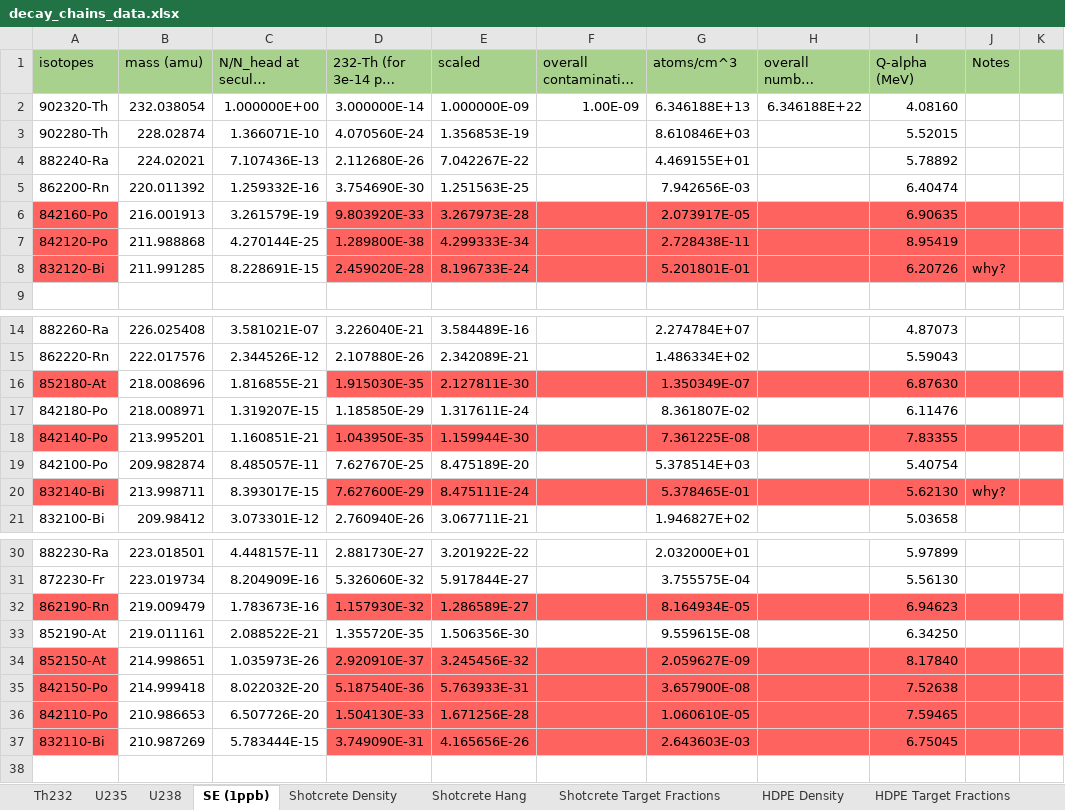
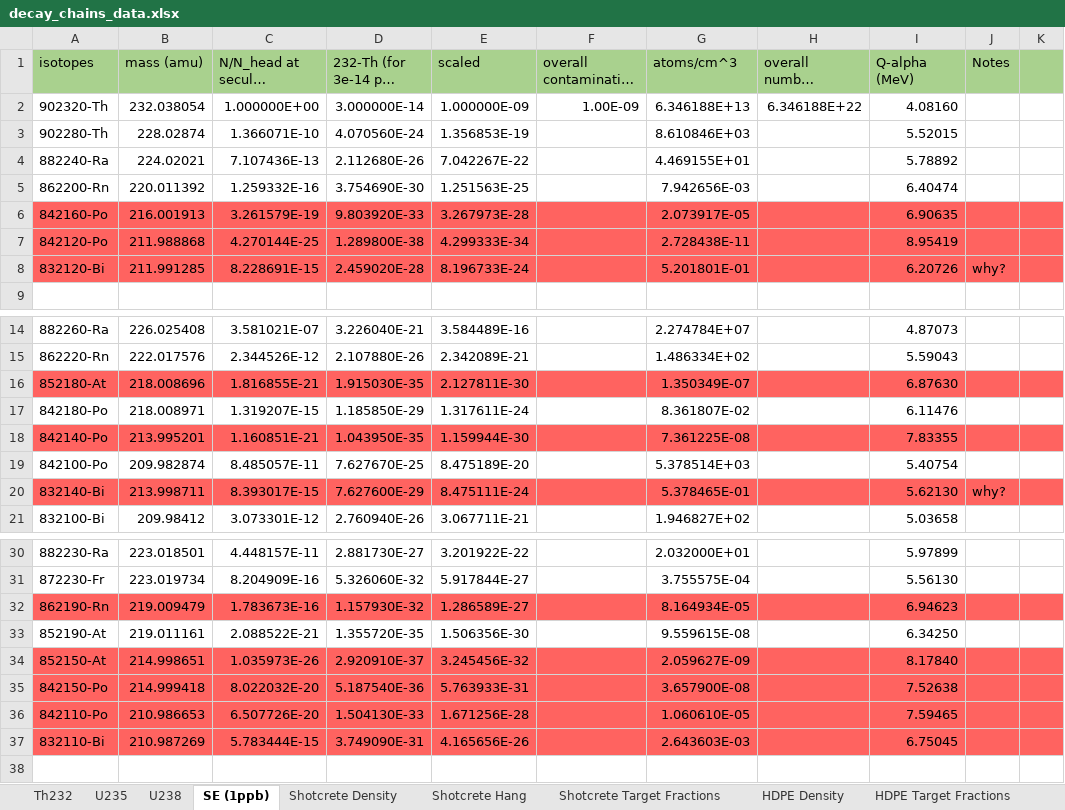
Before and after one commit to villano-lab/n-elec-scattering, an Excel workbook: 2-Flux/SOURCES/sources_running/data/raw_sources_IO/decay_chains_data.xlsx, sheet SE (1ppb), drawn as a sheet; only a part is shown, gaps mark what is left out; long unchanged cells end in …; values as stored, in another font and other column widths than the file's, no borders; the diff names each change by its address in the sheet, - before the commit and + after, or states it on an @@ line.

```diff
--- a/2-Flux/SOURCES/sources_running/data/raw_sources_IO/decay_chains_data.xlsx (sheet SE (1ppb))
+++ b/2-Flux/SOURCES/sources_running/data/raw_sources_IO/decay_chains_data.xlsx (sheet SE (1ppb))
-B6:C8 fill: none
+B6:C8 fill: #FF6360
-B16:C16 fill: none
+B16:C16 fill: #FF6360
-B18:C18 fill: none
+B18:C18 fill: #FF6360
-B20:C20 fill: none
+B20:C20 fill: #FF6360
-B32:C32 fill: none
+B32:C32 fill: #FF6360
-B34:C37 fill: none
+B34:C37 fill: #FF6360
```
Also changed, not shown: sheet Cu SE (1ppb).
